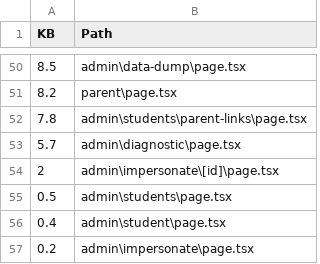
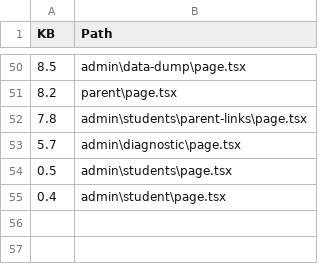
Before and after one commit to Schnee09/BHEDU, a CSV file: web/pages.csv, drawn as a sheet; only a part is shown, gaps mark what is left out; the diff names each change by its address in the sheet, - before the commit and + after, or states it on an @@ line.

```diff
--- a/web/pages.csv
+++ b/web/pages.csv
-row 54: 2 | admin\impersonate\[id]\page.tsx
-row 57: 0.2 | admin\impersonate\page.tsx
```
Also changed, not shown: 7 other files.
